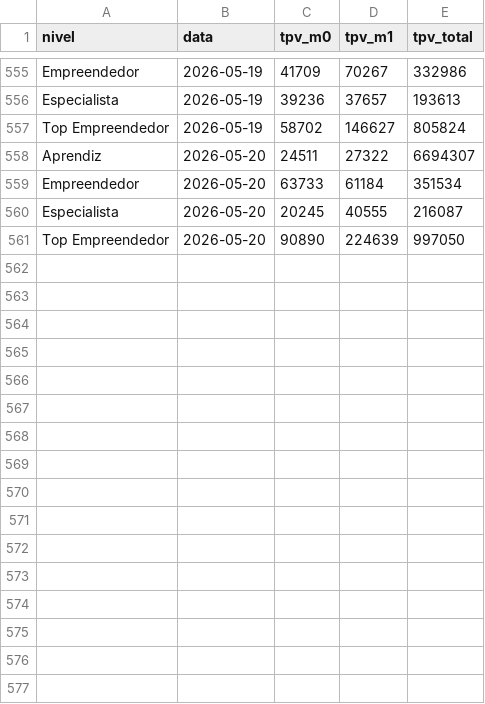
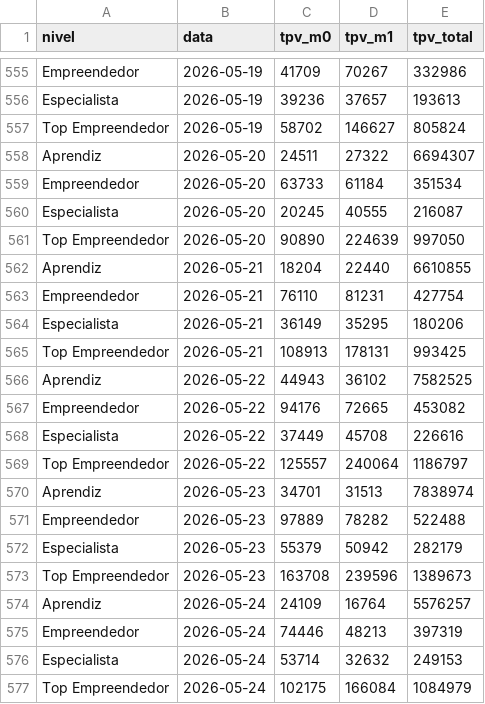
Before and after one commit to biancafnunes/resellers-grid, a CSV file: daily_tpv.csv, drawn as a sheet; only a part is shown, gaps mark what is left out; the diff names each change by its address in the sheet, - before the commit and + after, or states it on an @@ line.

Commit message:
data: update 25/05/26

```diff
--- a/daily_tpv.csv
+++ b/daily_tpv.csv
+row 562: Aprendiz | 2026-05-21 | 18204 | 22440 | 6610855
+row 563: Empreendedor | 2026-05-21 | 76110 | 81231 | 427754
+row 564: Especialista | 2026-05-21 | 36149 | 35295 | 180206
+row 565: Top Empreendedor | 2026-05-21 | 108913 | 178131 | 993425
+row 566: Aprendiz | 2026-05-22 | 44943 | 36102 | 7582525
+row 567: Empreendedor | 2026-05-22 | 94176 | 72665 | 453082
+row 568: Especialista | 2026-05-22 | 37449 | 45708 | 226616
+row 569: Top Empreendedor | 2026-05-22 | 125557 | 240064 | 1186797
+row 570: Aprendiz | 2026-05-23 | 34701 | 31513 | 7838974
+row 571: Empreendedor | 2026-05-23 | 97889 | 78282 | 522488
+row 572: Especialista | 2026-05-23 | 55379 | 50942 | 282179
+row 573: Top Empreendedor | 2026-05-23 | 163708 | 239596 | 1389673
+row 574: Aprendiz | 2026-05-24 | 24109 | 16764 | 5576257
+row 575: Empreendedor | 2026-05-24 | 74446 | 48213 | 397319
+row 576: Especialista | 2026-05-24 | 53714 | 32632 | 249153
+row 577: Top Empreendedor | 2026-05-24 | 102175 | 166084 | 1084979
```
Also changed, not shown: daily_device_orders.csv, daily_leads.csv, 7 other files.
